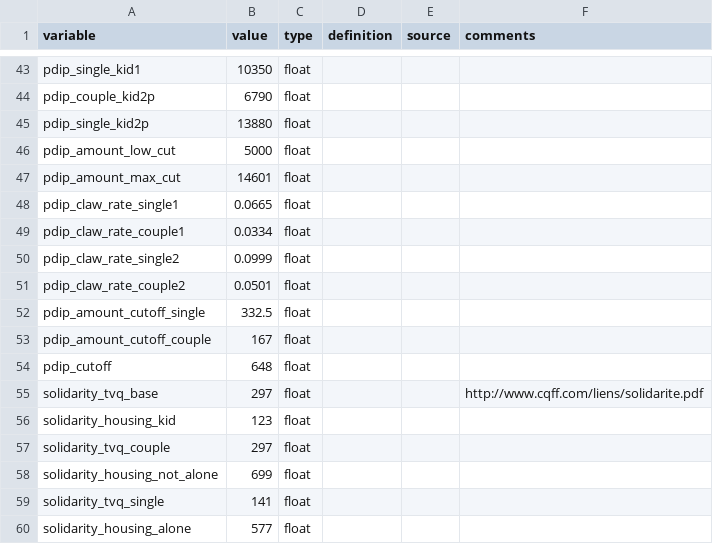
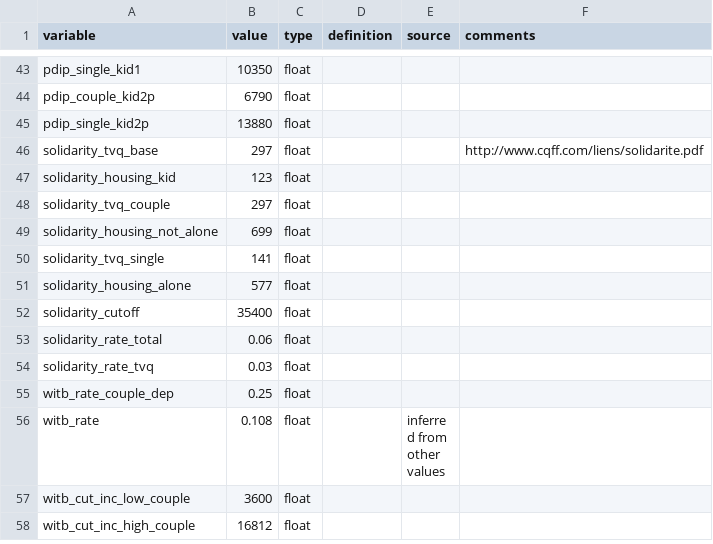
Before and after one commit to CREEi-models/srd, a CSV file: srd/quebec/params/measures_2020.csv, drawn as a sheet; only a part is shown, gaps mark what is left out; the shorter side is filled out with more unchanged rows; the diff names each change by its address in the sheet, - before the commit and + after, or states it on an @@ line.

Commit message:
update_ramp_measure_csv

```diff
--- a/srd/quebec/params/measures_2020.csv
+++ b/srd/quebec/params/measures_2020.csv
-row 46: pdip_amount_low_cut | 5000 | float
-row 47: pdip_amount_max_cut | 14601 | float
-row 48: pdip_claw_rate_single1 | 0.0665 | float
-row 49: pdip_claw_rate_couple1 | 0.0334 | float
-row 50: pdip_claw_rate_single2 | 0.0999 | float
-row 51: pdip_claw_rate_couple2 | 0.0501 | float
-row 52: pdip_amount_cutoff_single | 332.5 | float
-row 53: pdip_amount_cutoff_couple | 167 | float
-row 54: pdip_cutoff | 648 | float
```
Also changed, not shown: srd/quebec/params/measures_2016.csv, srd/quebec/params/measures_2017.csv, 3 other files.
